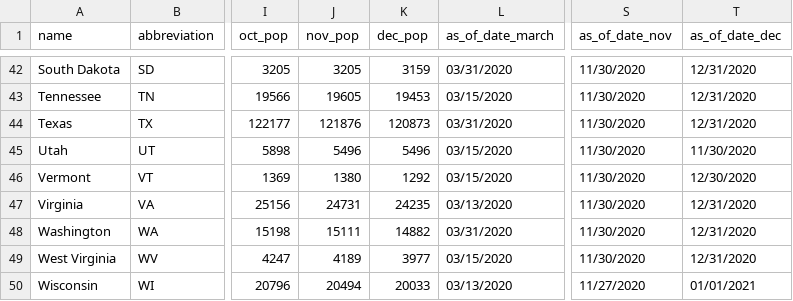
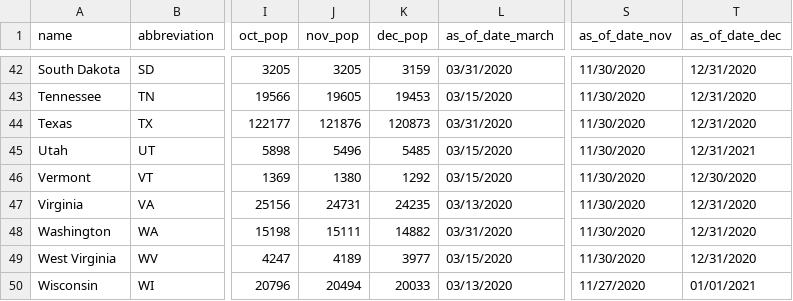
Before and after one commit to themarshallproject/COVID_prison_data, a CSV file: data/prison_populations.csv, drawn as a sheet; only a part is shown, gaps mark what is left out; the diff names each change by its address in the sheet, - before the commit and + after, or states it on an @@ line.

```diff
--- a/data/prison_populations.csv
+++ b/data/prison_populations.csv
-K45 (dec_pop): 5496
+K45 (dec_pop): 5485
-T45 (as_of_date_dec): 11/30/2020
+T45 (as_of_date_dec): 12/31/2021
```
Also changed, not shown: data/covid_prison_cases.csv, data/covid_prison_rates.csv, 1 other file.
